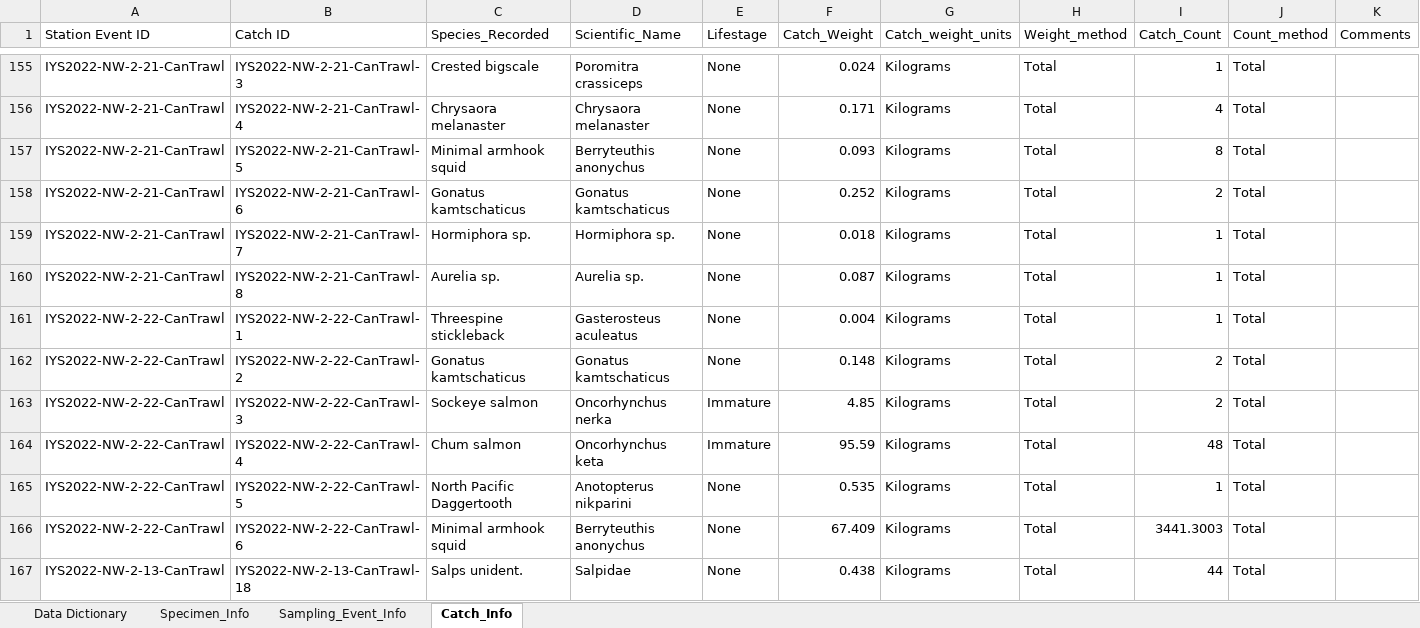
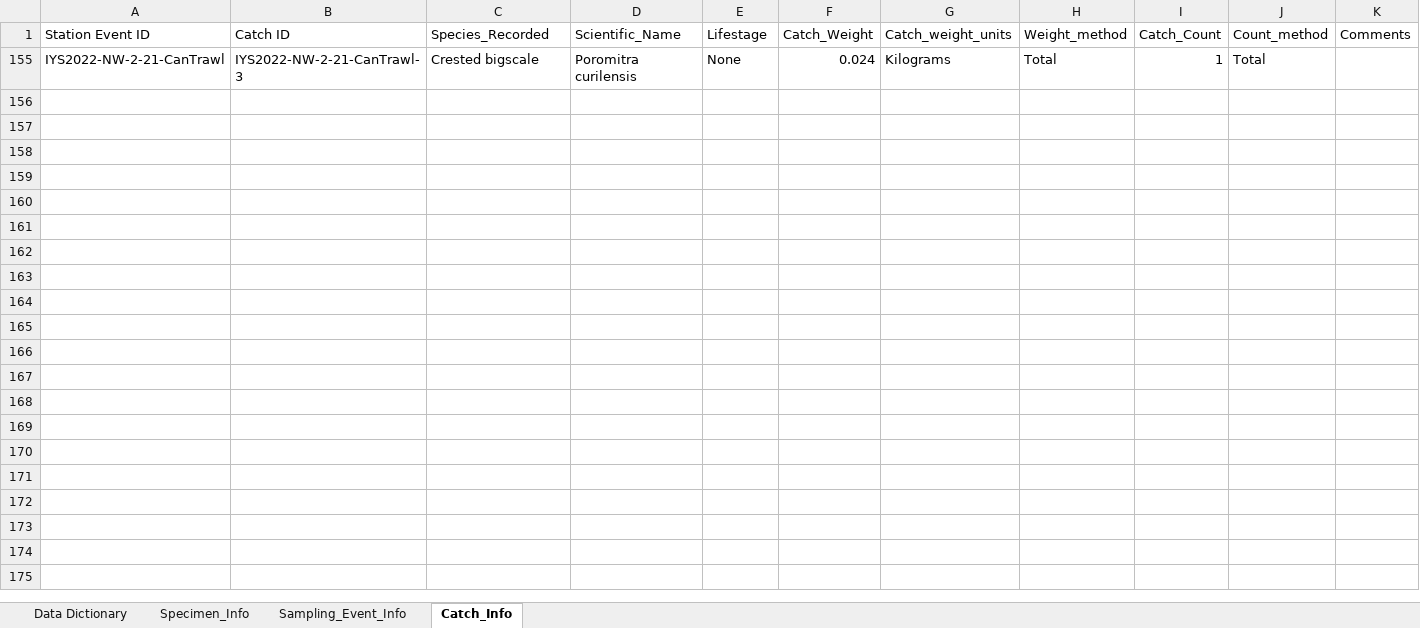
Before and after one commit to international-year-of-the-salmon/2022-NW-Trawl, an Excel workbook: IYS_data_template/IYS2022_NW_Data.xlsx, sheet Catch_Info, drawn as a sheet; only a part is shown, gaps mark what is left out; values as stored, in another font and other column widths than the file's, no borders; the diff covers the shown part only; the diff names each change by its address in the sheet, - before the commit and + after, or states it on an @@ line.

Commit message:
Updated P. crassiceps to P. curilensis; and added language, modified and license to event core.

```diff
--- a/IYS_data_template/IYS2022_NW_Data.xlsx (sheet Catch_Info)
+++ b/IYS_data_template/IYS2022_NW_Data.xlsx (sheet Catch_Info)
-D155 (Scientific_Name): Poromitra crassiceps
+D155 (Scientific_Name): Poromitra curilensis
@@ row 156 hidden: IYS2022-NW-2-21-CanTrawl | IYS2022-NW-2-21-CanTrawl-4 | Chrysaora melanaster | Chrysaora melanaster | None | 0.171 | Kilograms | Total | 4 | Total @@
@@ row 157 hidden: IYS2022-NW-2-21-CanTrawl | IYS2022-NW-2-21-CanTrawl-5 | Minimal armhook squid | Berryteuthis anonychus | None | 0.093 | Kilograms | Total | 8 | Total @@
@@ row 158 hidden: IYS2022-NW-2-21-CanTrawl | IYS2022-NW-2-21-CanTrawl-6 | Gonatus kamtschaticus | Gonatus kamtschaticus | None | 0.252 | Kilograms | Total | 2 | Total @@
@@ row 159 hidden: IYS2022-NW-2-21-CanTrawl | IYS2022-NW-2-21-CanTrawl-7 | Hormiphora sp. | Hormiphora sp. | None | 0.018 | Kilograms | Total | 1 | Total @@
@@ row 160 hidden: IYS2022-NW-2-21-CanTrawl | IYS2022-NW-2-21-CanTrawl-8 | Aurelia sp. | Aurelia sp. | None | 0.087 | Kilograms | Total | 1 | Total @@
@@ row 161 hidden: IYS2022-NW-2-22-CanTrawl | IYS2022-NW-2-22-CanTrawl-1 | Threespine stickleback | Gasterosteus aculeatus | None | 0.004 | Kilograms | Total | 1 | Total @@
@@ row 162 hidden: IYS2022-NW-2-22-CanTrawl | IYS2022-NW-2-22-CanTrawl-2 | Gonatus kamtschaticus | Gonatus kamtschaticus | None | 0.148 | Kilograms | Total | 2 | Total @@
@@ row 163 hidden: IYS2022-NW-2-22-CanTrawl | IYS2022-NW-2-22-CanTrawl-3 | Sockeye salmon | Oncorhynchus nerka | Immature | 4.85 | Kilograms | Total | 2 | Total @@
@@ row 164 hidden: IYS2022-NW-2-22-CanTrawl | IYS2022-NW-2-22-CanTrawl-4 | Chum salmon | Oncorhynchus keta | Immature | 95.59 | Kilograms | Total | 48 | Total @@
@@ row 165 hidden: IYS2022-NW-2-22-CanTrawl | IYS2022-NW-2-22-CanTrawl-5 | North Pacific Daggertooth | Anotopterus nikparini | None | 0.535 | Kilograms | Total | 1 | Total @@
@@ row 166 hidden: IYS2022-NW-2-22-CanTrawl | IYS2022-NW-2-22-CanTrawl-6 | Minimal armhook squid | Berryteuthis anonychus | None | 67.409 | Kilograms | Total | 3441.3003 | Total @@
@@ row 167 hidden: IYS2022-NW-2-13-CanTrawl | IYS2022-NW-2-13-CanTrawl-18 | Salps unident. | Salpidae | None | 0.438 | Kilograms | Total | 44 | Total @@
```
Also changed, not shown: 153 hidden or unhidden rows elsewhere in this sheet, sheet Specimen_Info, 7 other files.
